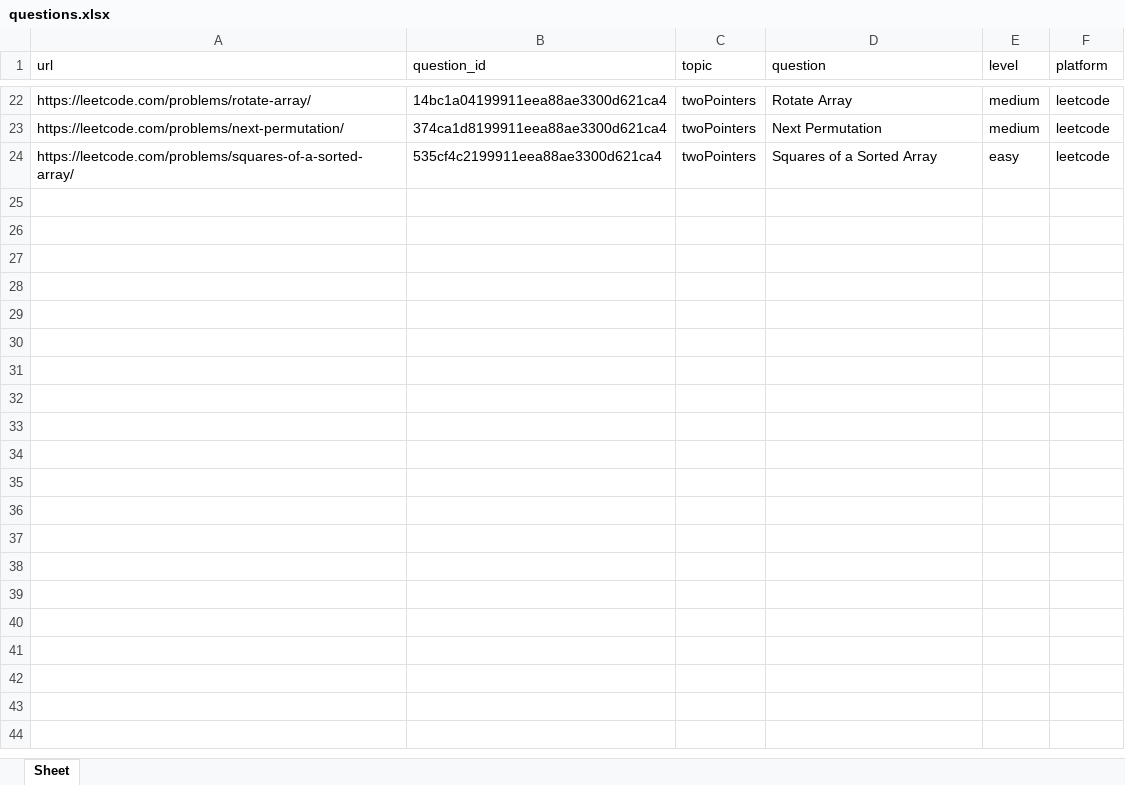
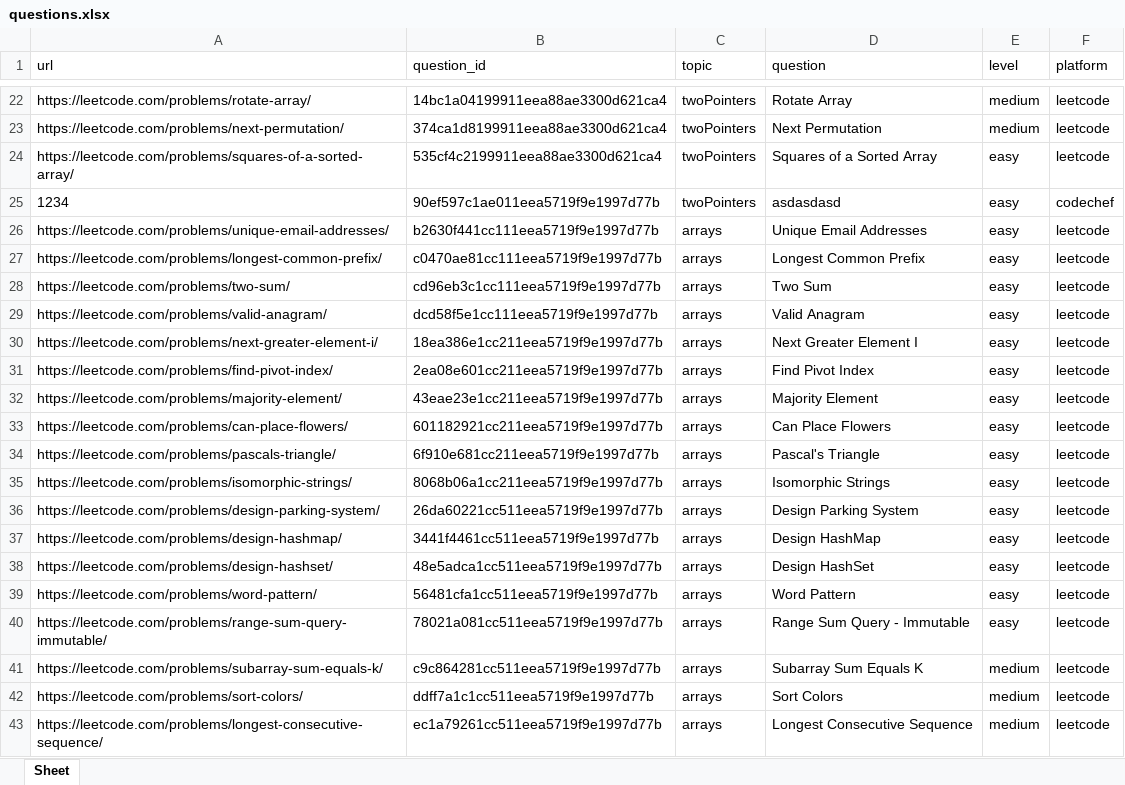
Before and after one commit to gamitej/Code-Project-Backend, an Excel workbook: questions.xlsx, sheet Sheet, drawn as a sheet; only a part is shown, gaps mark what is left out; values as stored, in another font and other column widths than the file's, no borders; the diff covers the shown part only; the diff names each change by its address in the sheet, - before the commit and + after, or states it on an @@ line.

```diff
--- a/questions.xlsx (sheet Sheet)
+++ b/questions.xlsx (sheet Sheet)
+row 25: 1234 | 90ef597c1ae011eea5719f9e1997d77b | twoPointers | asdasdasd | easy | codechef
+row 26: https://leetcode.com/problems/unique-email-addresses/ | b2630f441cc111eea5719f9e1997d77b | arrays | Unique Email Addresses | easy | leetcode
+row 27: https://leetcode.com/problems/longest-common-prefix/ | c0470ae81cc111eea5719f9e1997d77b | arrays | Longest Common Prefix | easy | leetcode
+row 28: https://leetcode.com/problems/two-sum/ | cd96eb3c1cc111eea5719f9e1997d77b | arrays | Two Sum | easy | leetcode
+row 29: https://leetcode.com/problems/valid-anagram/ | dcd58f5e1cc111eea5719f9e1997d77b | arrays | Valid Anagram | easy | leetcode
+row 30: https://leetcode.com/problems/next-greater-element-i/ | 18ea386e1cc211eea5719f9e1997d77b | arrays | Next Greater Element I | easy | leetcode
+row 31: https://leetcode.com/problems/find-pivot-index/ | 2ea08e601cc211eea5719f9e1997d77b | arrays | Find Pivot Index | easy | leetcode
+row 32: https://leetcode.com/problems/majority-element/ | 43eae23e1cc211eea5719f9e1997d77b | arrays | Majority Element | easy | leetcode
+row 33: https://leetcode.com/problems/can-place-flowers/ | 601182921cc211eea5719f9e1997d77b | arrays | Can Place Flowers | easy | leetcode
+row 34: https://leetcode.com/problems/pascals-triangle/ | 6f910e681cc211eea5719f9e1997d77b | arrays | Pascal's Triangle | easy | leetcode
+row 35: https://leetcode.com/problems/isomorphic-strings/ | 8068b06a1cc211eea5719f9e1997d77b | arrays | Isomorphic Strings | easy | leetcode
+row 36: https://leetcode.com/problems/design-parking-system/ | 26da60221cc511eea5719f9e1997d77b | arrays | Design Parking System | easy | leetcode
+row 37: https://leetcode.com/problems/design-hashmap/ | 3441f4461cc511eea5719f9e1997d77b | arrays | Design HashMap | easy | leetcode
+row 38: https://leetcode.com/problems/design-hashset/ | 48e5adca1cc511eea5719f9e1997d77b | arrays | Design HashSet | easy | leetcode
+row 39: https://leetcode.com/problems/word-pattern/ | 56481cfa1cc511eea5719f9e1997d77b | arrays | Word Pattern | easy | leetcode
+row 40: https://leetcode.com/problems/range-sum-query-immutable/ | 78021a081cc511eea5719f9e1997d77b | arrays | Range Sum Query - Immutable | easy | leetcode
+row 41: https://leetcode.com/problems/subarray-sum-equals-k/ | c9c864281cc511eea5719f9e1997d77b | arrays | Subarray Sum Equals K | medium | leetcode
+row 42: https://leetcode.com/problems/sort-colors/ | ddff7a1c1cc511eea5719f9e1997d77b | arrays | Sort Colors | medium | leetcode
+row 43: https://leetcode.com/problems/longest-consecutive-sequence/ | ec1a79261cc511eea5719f9e1997d77b | arrays | Longest Consecutive Sequence | medium | leetcode
```
Also changed, not shown: 49 added rows elsewhere in this sheet, 2 other files.
